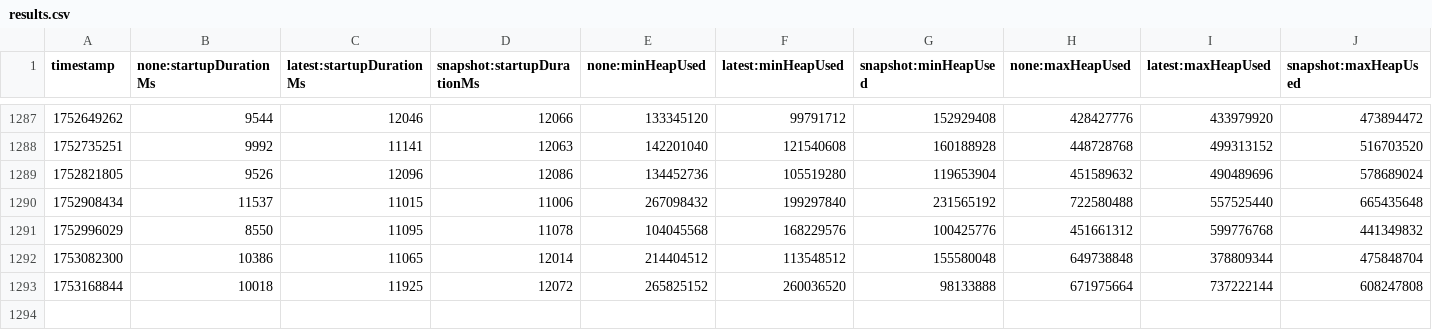
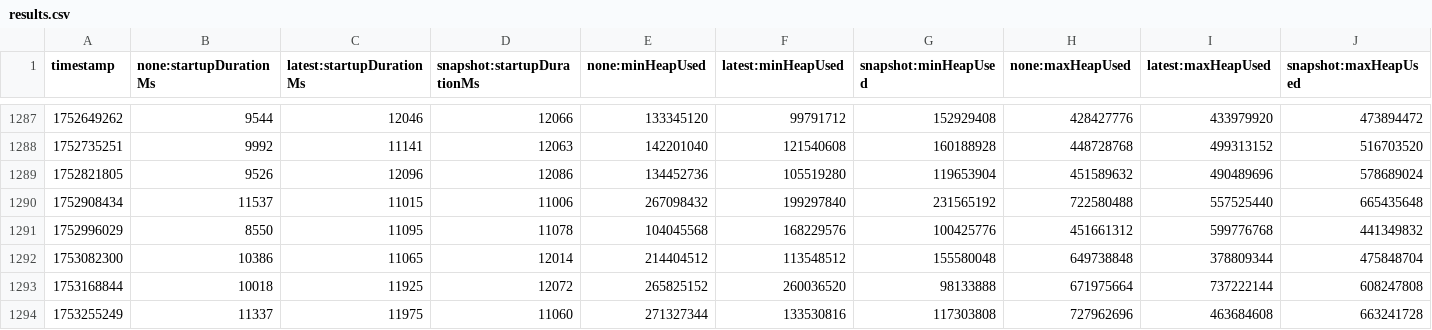
Before and after one commit to OTEL-California/opentelemetry-java-instrumentation, a CSV file: benchmark-overhead/results/release/results.csv, drawn as a sheet; only a part is shown, gaps mark what is left out; rows hold the shown columns only; the diff names each change by its address in the sheet, - before the commit and + after, or states it on an @@ line.

```diff
--- a/benchmark-overhead/results/release/results.csv
+++ b/benchmark-overhead/results/release/results.csv
+row 1294: 1753255249 | 11337 | 11975 | 11060 | 271327344 | 133530816 | 117303808 | 727962696 | 463684608 | 663241728
```
Also changed, not shown: 1 other file.
